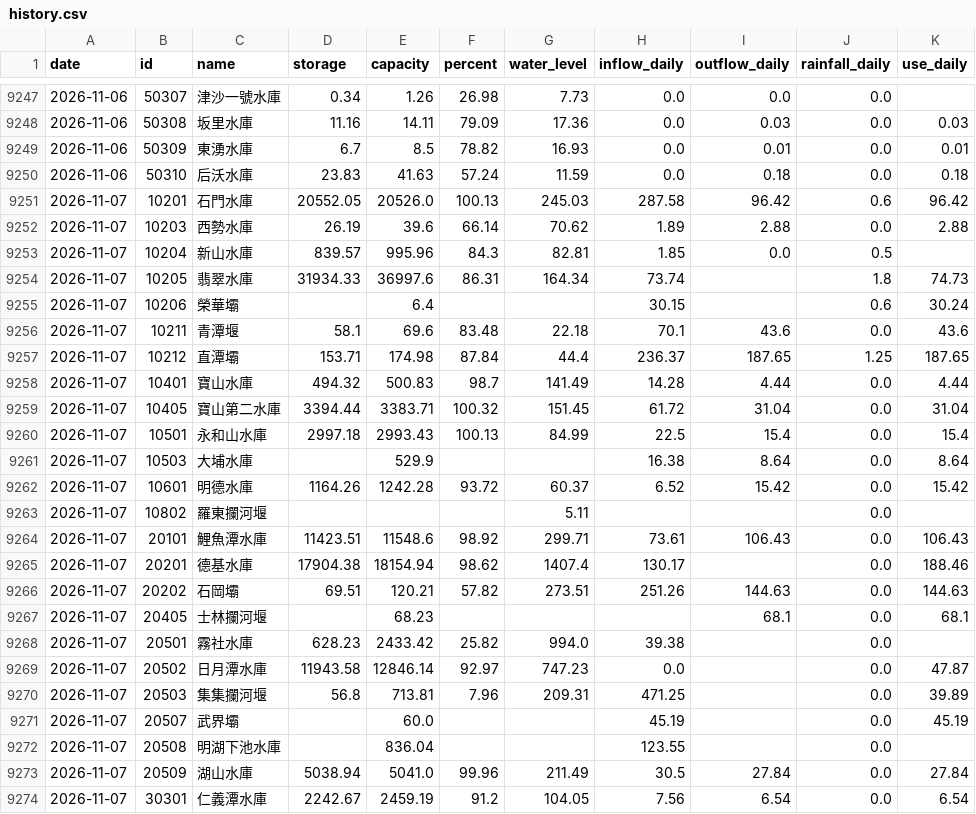
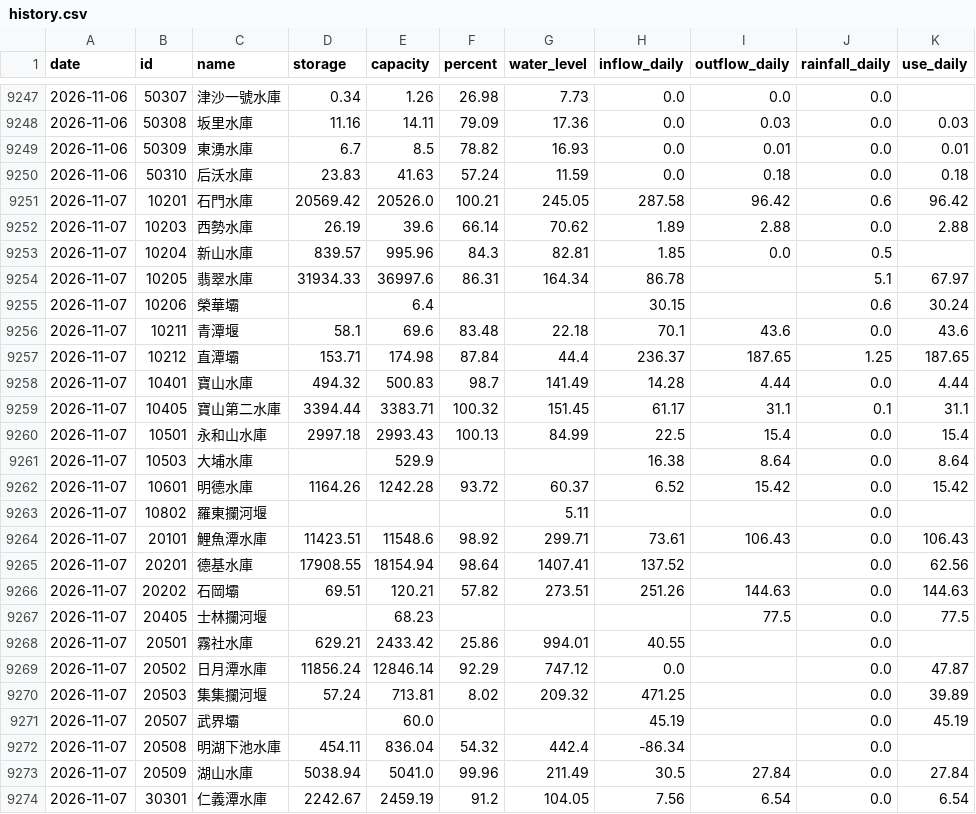
Before and after one commit to test21test21/taiwan-reservoir, a CSV file: data/history.csv, drawn as a sheet; only a part is shown, gaps mark what is left out; the diff covers the shown part only.

```diff
--- a/data/history.csv
+++ b/data/history.csv
@@ -9250,6 +9250,6 @@ date,id,name,storage,capacity,percent,water_level,inflow_daily,outflow_daily,rai
 2026-11-06,50310,后沃水庫,23.83,41.63,57.24,11.59,0.0,0.18,0.0,0.18
-2026-11-07,10201,石門水庫,20552.05,20526.0,100.13,245.03,287.58,96.42,0.6,96.42
+2026-11-07,10201,石門水庫,20569.42,20526.0,100.21,245.05,287.58,96.42,0.6,96.42
 2026-11-07,10203,西勢水庫,26.19,39.6,66.14,70.62,1.89,2.88,0.0,2.88
 2026-11-07,10204,新山水庫,839.57,995.96,84.3,82.81,1.85,0.0,0.5,
-2026-11-07,10205,翡翠水庫,31934.33,36997.6,86.31,164.34,73.74,,1.8,74.73
+2026-11-07,10205,翡翠水庫,31934.33,36997.6,86.31,164.34,86.78,,5.1,67.97
 2026-11-07,10206,榮華壩,,6.4,,,30.15,,0.6,30.24
@@ -9258,3 +9258,3 @@ date,id,name,storage,capacity,percent,water_level,inflow_daily,outflow_daily,rai
 2026-11-07,10401,寶山水庫,494.32,500.83,98.7,141.49,14.28,4.44,0.0,4.44
-2026-11-07,10405,寶山第二水庫,3394.44,3383.71,100.32,151.45,61.72,31.04,0.0,31.04
+2026-11-07,10405,寶山第二水庫,3394.44,3383.71,100.32,151.45,61.17,31.1,0.1,31.1
 2026-11-07,10501,永和山水庫,2997.18,2993.43,100.13,84.99,22.5,15.4,0.0,15.4
@@ -9264,10 +9264,10 @@ date,id,name,storage,capacity,percent,water_level,inflow_daily,outflow_daily,rai
 2026-11-07,20101,鯉魚潭水庫,11423.51,11548.6,98.92,299.71,73.61,106.43,0.0,106.43
-2026-11-07,20201,德基水庫,17904.38,18154.94,98.62,1407.4,130.17,,0.0,188.46
+2026-11-07,20201,德基水庫,17908.55,18154.94,98.64,1407.41,137.52,,0.0,62.56
 2026-11-07,20202,石岡壩,69.51,120.21,57.82,273.51,251.26,144.63,0.0,144.63
-2026-11-07,20405,士林攔河堰,,68.23,,,,68.1,0.0,68.1
-2026-11-07,20501,霧社水庫,628.23,2433.42,25.82,994.0,39.38,,0.0,
-2026-11-07,20502,日月潭水庫,11943.58,12846.14,92.97,747.23,0.0,,0.0,47.87
-2026-11-07,20503,集集攔河堰,56.8,713.81,7.96,209.31,471.25,,0.0,39.89
+2026-11-07,20405,士林攔河堰,,68.23,,,,77.5,0.0,77.5
+2026-11-07,20501,霧社水庫,629.21,2433.42,25.86,994.01,40.55,,0.0,
+2026-11-07,20502,日月潭水庫,11856.24,12846.14,92.29,747.12,0.0,,0.0,47.87
+2026-11-07,20503,集集攔河堰,57.24,713.81,8.02,209.32,471.25,,0.0,39.89
 2026-11-07,20507,武界壩,,60.0,,,45.19,,0.0,45.19
-2026-11-07,20508,明湖下池水庫,,836.04,,,123.55,,0.0,
+2026-11-07,20508,明湖下池水庫,454.11,836.04,54.32,442.4,-86.34,,0.0,
 2026-11-07,20509,湖山水庫,5038.94,5041.0,99.96,211.49,30.5,27.84,0.0,27.84
```
Also changed, not shown: 4 edited cells elsewhere in this file, data/power/hourly/2026-11.csv, 4 other files.
